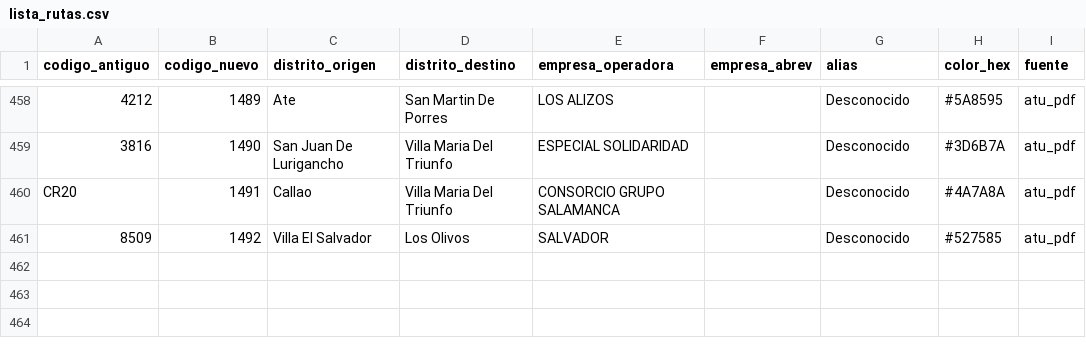
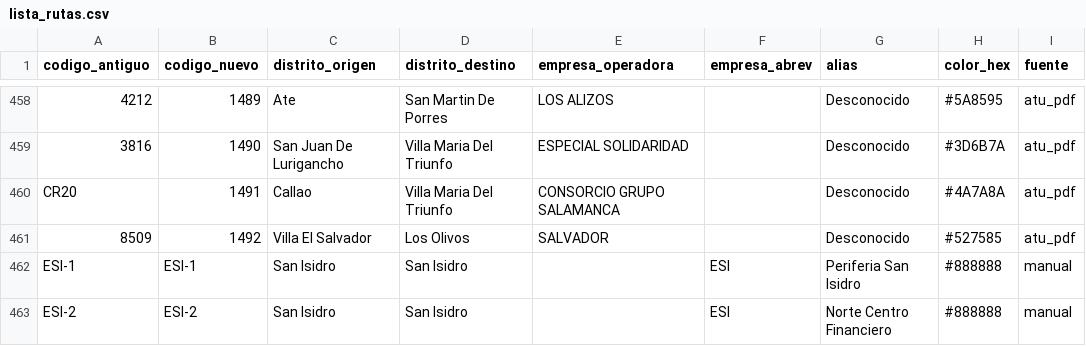
Before and after one commit to Hardnyx/limarutas, a CSV file: pipeline/input/lista_rutas.csv, drawn as a sheet; only a part is shown, gaps mark what is left out; the diff names each change by its address in the sheet, - before the commit and + after, or states it on an @@ line.

Commit message:
fix(wr): ESI override reproducible, add ESI routes to lista_rutas

```diff
--- a/pipeline/input/lista_rutas.csv
+++ b/pipeline/input/lista_rutas.csv
+row 462: ESI-1 | ESI-1 | San Isidro | San Isidro |  | ESI | Periferia San Isidro | #888888 | manual
+row 463: ESI-2 | ESI-2 | San Isidro | San Isidro |  | ESI | Norte Centro Financiero | #888888 | manual
```
Also changed, not shown: 3 other files.
